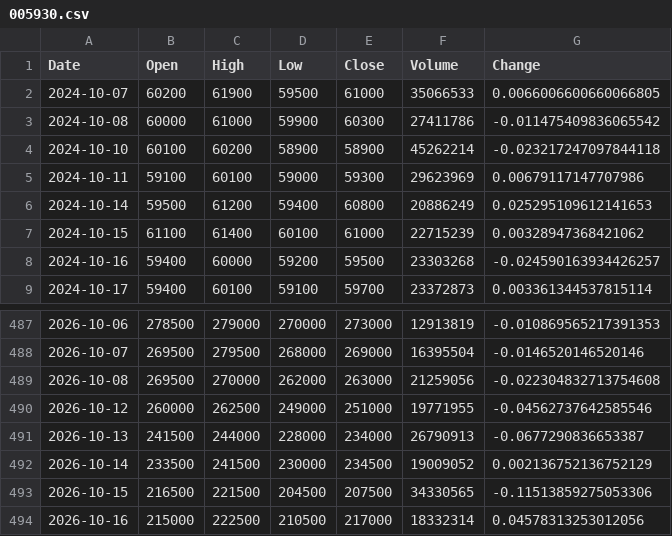
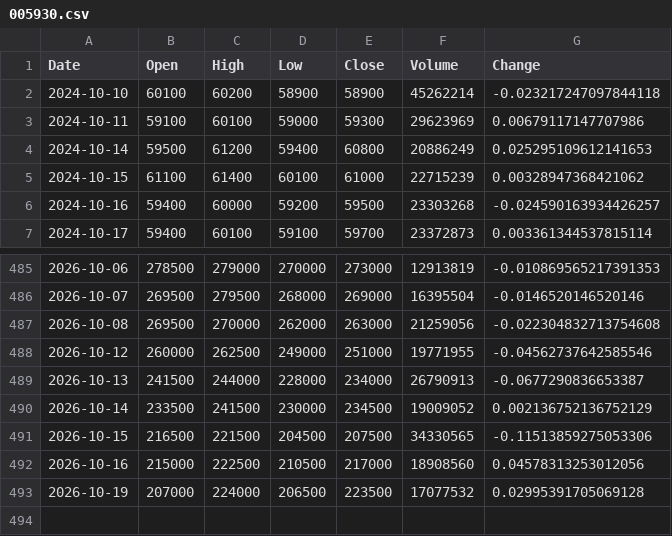
Before and after one commit to uavsky-sys/krx-data, a CSV file: data/history/005930.csv, drawn as a sheet; only a part is shown, gaps mark what is left out.

```diff
--- a/data/history/005930.csv
+++ b/data/history/005930.csv
@@ -1,4 +1,2 @@
 Date,Open,High,Low,Close,Volume,Change
-2024-10-07,60200,61900,59500,61000,35066533,0.0066006600660066805
-2024-10-08,60000,61000,59900,60300,27411786,-0.011475409836065542
 2024-10-10,60100,60200,58900,58900,45262214,-0.023217247097844118
@@ -493,2 +491,3 @@
 2026-10-15,216500,221500,204500,207500,34330565,-0.11513859275053306
-2026-10-16,215000,222500,210500,217000,18332314,0.04578313253012056
+2026-10-16,215000,222500,210500,217000,18908560,0.04578313253012056
+2026-10-19,207000,224000,206500,223500,17077532,0.02995391705069128
```
Also changed, not shown: data/history/000660.csv, data/history/082270.csv, 8 other files.
